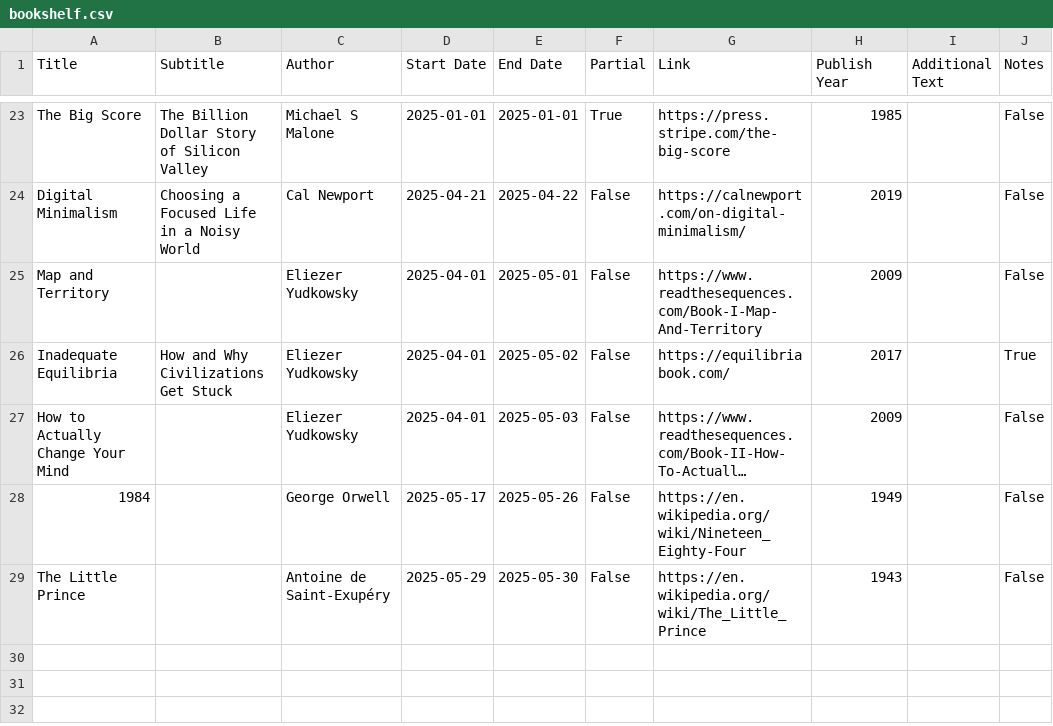
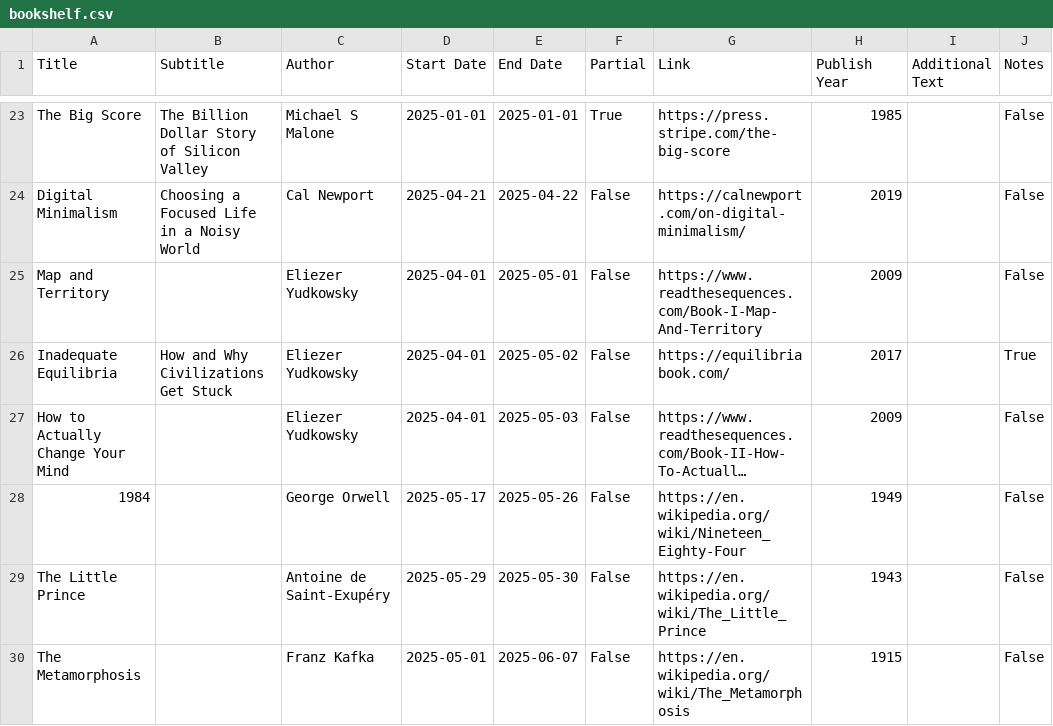
Before and after one commit to bilal-chughtai/site, a CSV file: src/bookshelf.csv, drawn as a sheet; only a part is shown, gaps mark what is left out; long unchanged cells end in …; the diff names each change by its address in the sheet, - before the commit and + after, or states it on an @@ line.

```diff
--- a/src/bookshelf.csv
+++ b/src/bookshelf.csv
+row 30: The Metamorphosis |  | Franz Kafka | 2025-05-01 | 2025-06-07 | False | https://en.wikipedia.org/wiki/The_Metamorphosis | 1915 |  | False
```
Also changed, not shown: 3 other files.
